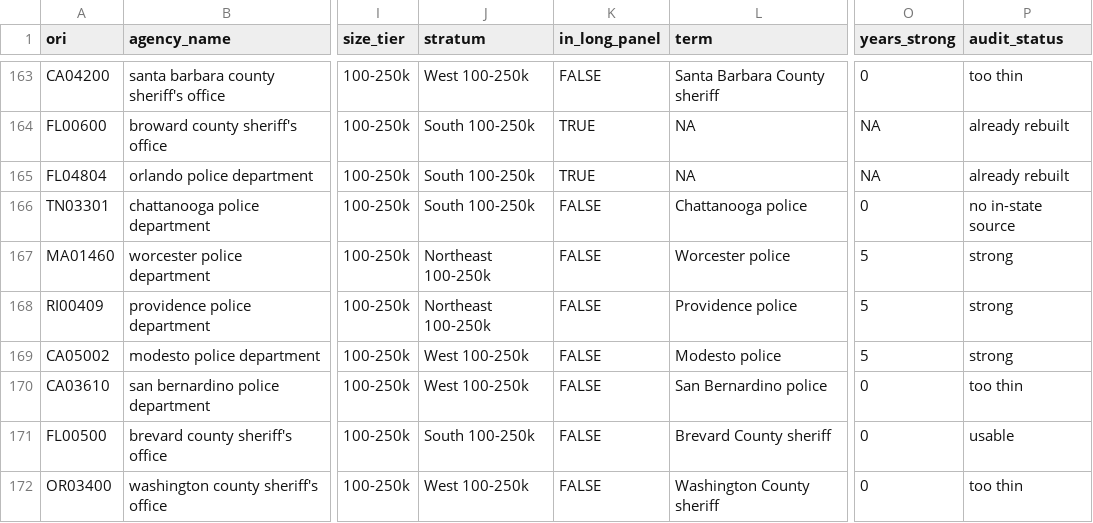
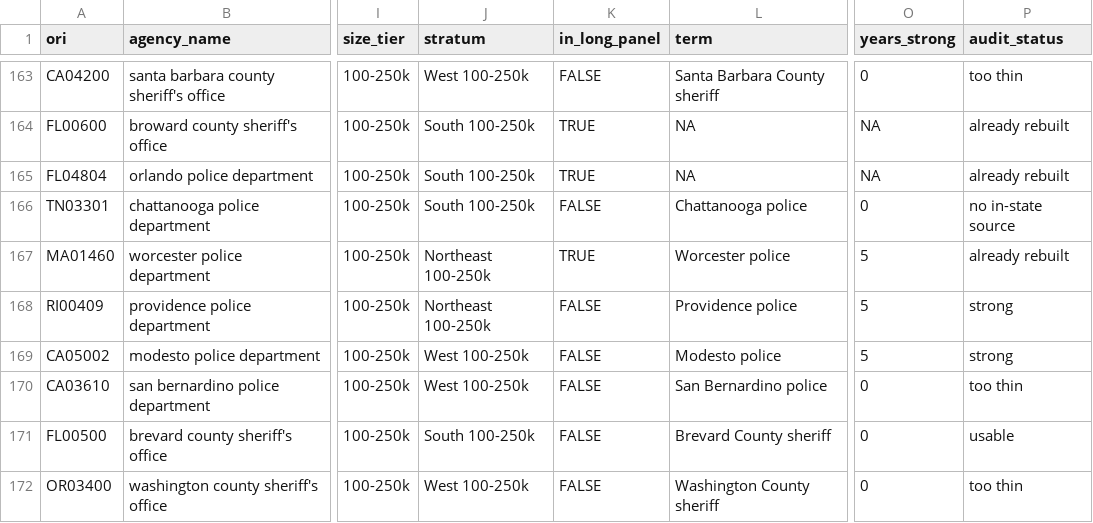
Before and after one commit to jnixy/agency-level-fatal-OIS, a CSV file: output/tables/sampling_frame_coverage.csv, drawn as a sheet; only a part is shown, gaps mark what is left out; the diff names each change by its address in the sheet, - before the commit and + after, or states it on an @@ line.

```diff
--- a/output/tables/sampling_frame_coverage.csv
+++ b/output/tables/sampling_frame_coverage.csv
-K167 (in_long_panel): FALSE
+K167 (in_long_panel): TRUE
-P167 (audit_status): strong
+P167 (audit_status): already rebuilt
```
Also changed, not shown: data/clean/fe_agency_crosswalk.csv, output/tables/coverage_by_stratum.csv, 21 other files.
